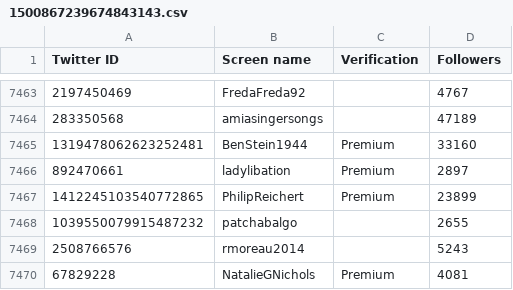
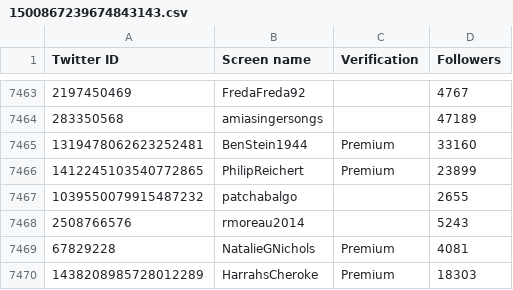
Before and after one commit to travisbrown/fashfollows, a CSV file: data/current/1500867239674843143.csv, drawn as a sheet; only a part is shown, gaps mark what is left out; the shorter side is filled out with more unchanged rows; the diff names each change by its address in the sheet, - before the commit and + after, or states it on an @@ line.

```diff
--- a/data/current/1500867239674843143.csv
+++ b/data/current/1500867239674843143.csv
-row 7466: 892470661 | ladylibation | Premium | 2897
```
Also changed, not shown: data/changes/2025-03.csv, data/current/1883691197832572928.csv.
